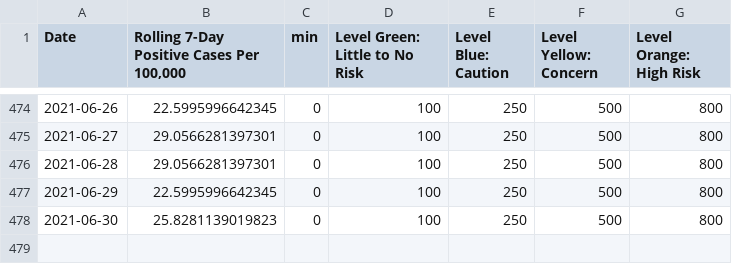
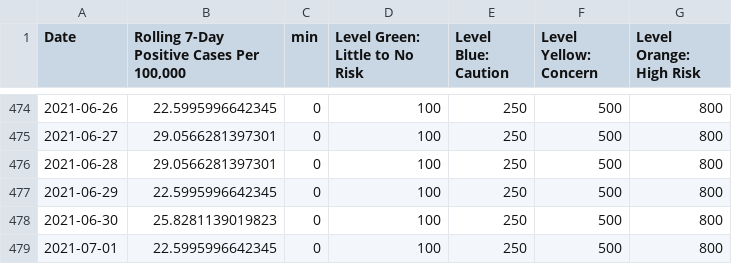
Before and after one commit to SCPHCovid19Data/scph_covid19, a CSV file: pon_incidence_hist_eng.csv, drawn as a sheet; only a part is shown, gaps mark what is left out; the diff names each change by its address in the sheet, - before the commit and + after, or states it on an @@ line.

```diff
--- a/pon_incidence_hist_eng.csv
+++ b/pon_incidence_hist_eng.csv
+row 479: 2021-07-01 | 22.5995996642345 | 0 | 100 | 250 | 500 | 800
```
Also changed, not shown: pon_hosp_occ_hist_eng.csv, pon_hosp_occ_hist_esp.csv, 19 other files.
